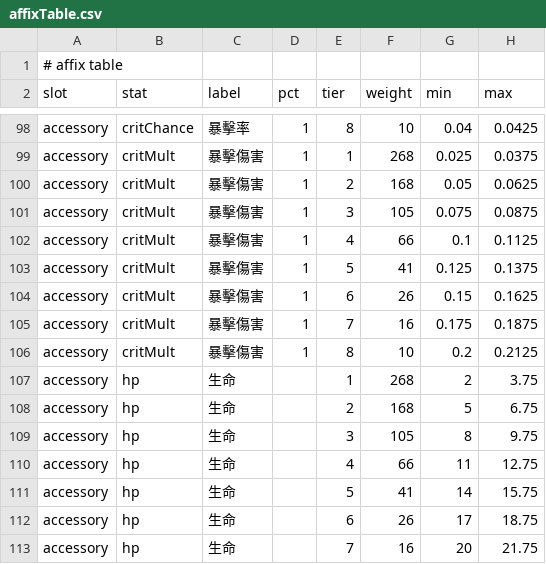
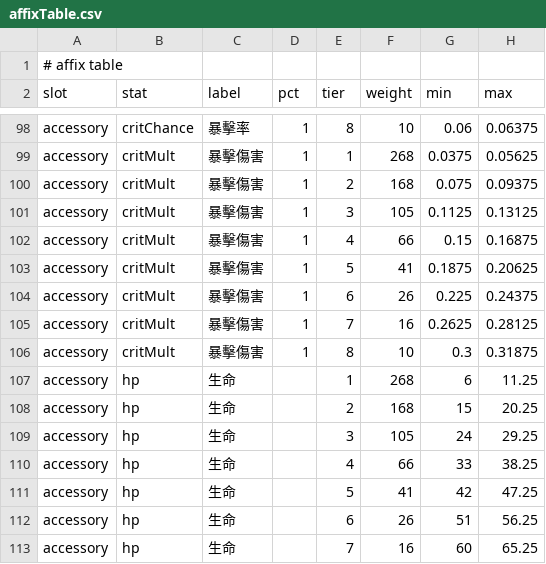
Before and after one commit to seanxkao/forge-loop, a CSV file: src/game/affixTable.csv, drawn as a sheet; only a part is shown, gaps mark what is left out; the diff covers the shown part only; the diff names each change by its address in the sheet, - before the commit and + after, or states it on an @@ line.

```diff
--- a/src/game/affixTable.csv
+++ b/src/game/affixTable.csv
-G98 (min): 0.04
+G98 (min): 0.06
-H98 (max): 0.0425
+H98 (max): 0.06375
-G99 (min): 0.025
+G99 (min): 0.0375
-H99 (max): 0.0375
+H99 (max): 0.05625
-G100 (min): 0.05
+G100 (min): 0.075
-H100 (max): 0.0625
+H100 (max): 0.09375
-G101 (min): 0.075
+G101 (min): 0.1125
-H101 (max): 0.0875
+H101 (max): 0.13125
-G102 (min): 0.1
+G102 (min): 0.15
-H102 (max): 0.1125
+H102 (max): 0.16875
-G103 (min): 0.125
+G103 (min): 0.1875
-H103 (max): 0.1375
+H103 (max): 0.20625
-G104 (min): 0.15
+G104 (min): 0.225
-H104 (max): 0.1625
+H104 (max): 0.24375
-G105 (min): 0.175
+G105 (min): 0.2625
-H105 (max): 0.1875
+H105 (max): 0.28125
-G106 (min): 0.2
+G106 (min): 0.3
-H106 (max): 0.2125
+H106 (max): 0.31875
-G107 (min): 2
+G107 (min): 6
-H107 (max): 3.75
+H107 (max): 11.25
-G108 (min): 5
+G108 (min): 15
-H108 (max): 6.75
+H108 (max): 20.25
-G109 (min): 8
+G109 (min): 24
-H109 (max): 9.75
+H109 (max): 29.25
-G110 (min): 11
+G110 (min): 33
-H110 (max): 12.75
+H110 (max): 38.25
-G111 (min): 14
+G111 (min): 42
-H111 (max): 15.75
+H111 (max): 47.25
-G112 (min): 17
+G112 (min): 51
-H112 (max): 18.75
+H112 (max): 56.25
-G113 (min): 20
+G113 (min): 60
-H113 (max): 21.75
+H113 (max): 65.25
```
Also changed, not shown: 88 edited cells elsewhere in this file, 23 other files.
